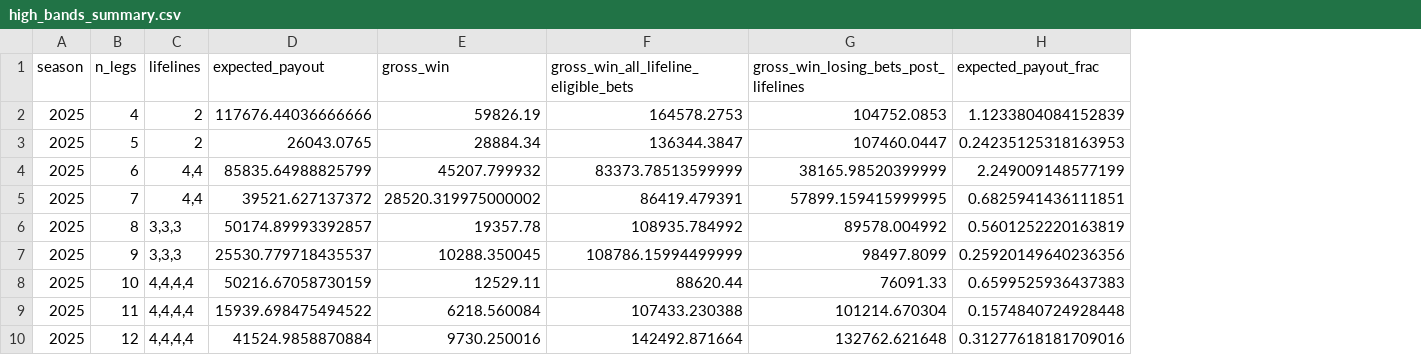
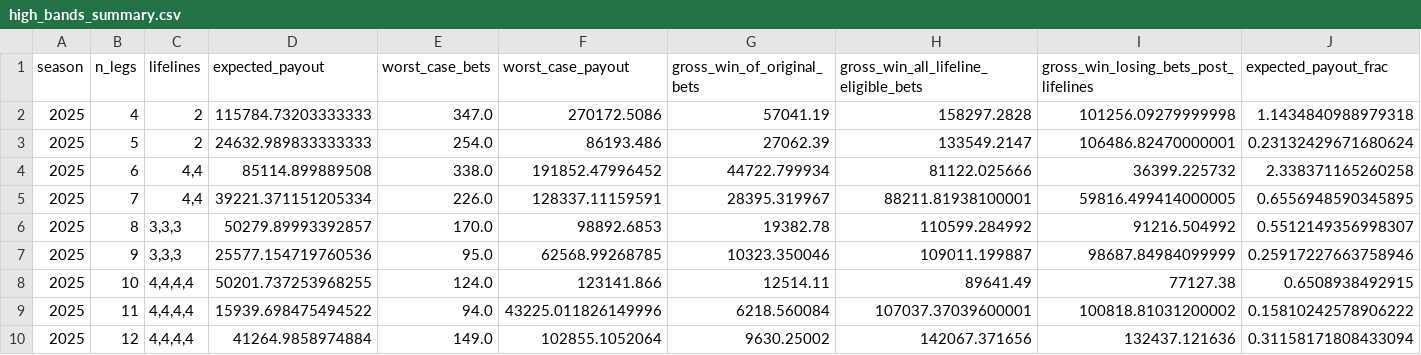
Before and after one commit to svbetr/pyAFL, a CSV file: summary_results/high_bands_summary.csv, drawn as a sheet; removed rows and columns are numbered as before the commit, all else as after; the diff names each change by its address in the sheet, - before the commit and + after, or states it on an @@ line.

```diff
--- a/summary_results/high_bands_summary.csv
+++ b/summary_results/high_bands_summary.csv
-column E (gross_win), rows 2-10: 59826.19 | 28884.34 | 45207.799932 | 28520.319975000002 | 19357.78 | 10288.350045 | 12529.11 | 6218.560084 | 9730.250016
+column E (worst_case_bets), rows 2-10: 347.0 | 254.0 | 338.0 | 226.0 | 170.0 | 95.0 | 124.0 | 94.0 | 149.0
+column F (worst_case_payout), rows 2-10: 270172.5086 | 86193.486 | 191852.47996452 | 128337.11159591 | 98892.6853 | 62568.99268785 | 123141.866 | 43225.011826149996 | 102855.1052064
+column G (gross_win_of_original_bets), rows 2-10: 57041.19 | 27062.39 | 44722.799934 | 28395.319967 | 19382.78 | 10323.350046 | 12514.11 | 6218.560084 | 9630.25002
-D2 (expected_payout): 117676.44036666666
+D2 (expected_payout): 115784.73203333333
-H2: 164578.2753
+H2: 158297.2828
-I2: 104752.0853
+I2: 101256.09279999998
-J2 (expected_payout_frac): 1.1233804084152839
+J2 (expected_payout_frac): 1.1434840988979318
-D3 (expected_payout): 26043.0765
+D3 (expected_payout): 24632.989833333333
-H3: 136344.3847
+H3: 133549.2147
-I3: 107460.0447
+I3: 106486.82470000001
-J3 (expected_payout_frac): 0.24235125318163953
+J3 (expected_payout_frac): 0.23132429671680624
-D4 (expected_payout): 85835.64988825799
+D4 (expected_payout): 85114.899889508
-H4: 83373.78513599999
+H4: 81122.025666
-I4: 38165.98520399999
+I4: 36399.225732
-J4 (expected_payout_frac): 2.249009148577199
+J4 (expected_payout_frac): 2.338371165260258
-D5 (expected_payout): 39521.627137372
+D5 (expected_payout): 39221.371151205334
-H5: 86419.479391
+H5: 88211.81938100001
-I5: 57899.159415999995
+I5: 59816.499414000005
-J5 (expected_payout_frac): 0.6825941436111851
+J5 (expected_payout_frac): 0.6556948590345895
-D6 (expected_payout): 50174.89993392857
+D6 (expected_payout): 50279.89993392857
-H6: 108935.784992
+H6: 110599.284992
-I6: 89578.004992
+I6: 91216.504992
-J6 (expected_payout_frac): 0.5601252220163819
+J6 (expected_payout_frac): 0.5512149356998307
-D7 (expected_payout): 25530.779718435537
+D7 (expected_payout): 25577.154719760536
-H7: 108786.15994499999
+H7: 109011.199887
-I7: 98497.8099
+I7: 98687.84984099999
-J7 (expected_payout_frac): 0.25920149640236356
+J7 (expected_payout_frac): 0.25917227663758946
-D8 (expected_payout): 50216.67058730159
+D8 (expected_payout): 50201.737253968255
-H8: 88620.44
+H8: 89641.49
-I8: 76091.33
+I8: 77127.38
-J8 (expected_payout_frac): 0.6599525936437383
+J8 (expected_payout_frac): 0.6508938492915
-H9: 107433.230388
+H9: 107037.37039600001
-I9: 101214.670304
+I9: 100818.81031200002
-J9 (expected_payout_frac): 0.1574840724928448
+J9 (expected_payout_frac): 0.15810242578906222
-D10 (expected_payout): 41524.9858870884
+D10 (expected_payout): 41264.9858974884
-H10: 142492.871664
+H10: 142067.371656
-I10: 132762.621648
+I10: 132437.121636
-J10 (expected_payout_frac): 0.31277618181709016
+J10 (expected_payout_frac): 0.31158171808433094
```
Also changed, not shown: summary_results/low_bands_summary.csv, 10 other files.
